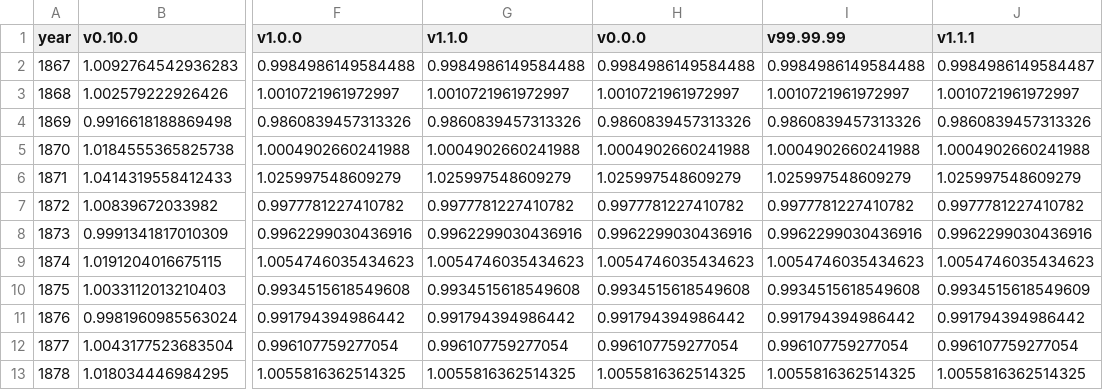
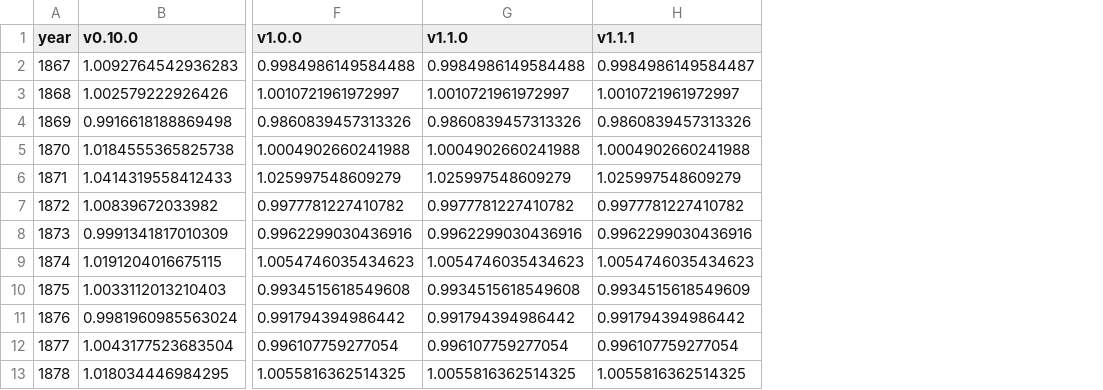
Before and after one commit to swerik-project/riksdagen-persons, a CSV file: quality/estimates/mp-coverage/mp-coverage.csv, drawn as a sheet; only a part is shown, gaps mark what is left out; the diff names each change by its address in the sheet, - before the commit and + after, or states it on an @@ line.

```diff
--- a/quality/estimates/mp-coverage/mp-coverage.csv
+++ b/quality/estimates/mp-coverage/mp-coverage.csv
-column H (v0.0.0), rows 2-13: 0.9984986149584488 | 1.0010721961972997 | 0.9860839457313326 | 1.0004902660241988 | 1.025997548609279 | 0.9977781227410782 | 0.9962299030436916 | 1.0054746035434623 | 0.9934515618549608 | 0.991794394986442 | 0.996107759277054 | 1.0055816362514325
-column I (v99.99.99), rows 2-13: 0.9984986149584488 | 1.0010721961972997 | 0.9860839457313326 | 1.0004902660241988 | 1.025997548609279 | 0.9977781227410782 | 0.9962299030436916 | 1.0054746035434623 | 0.9934515618549608 | 0.991794394986442 | 0.996107759277054 | 1.0055816362514325
```
Also changed, not shown: 2 other files.
